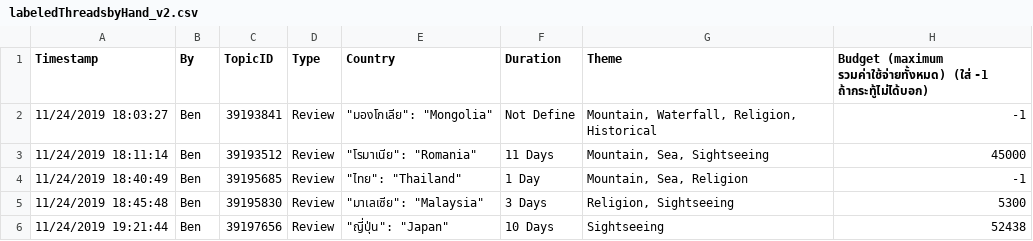
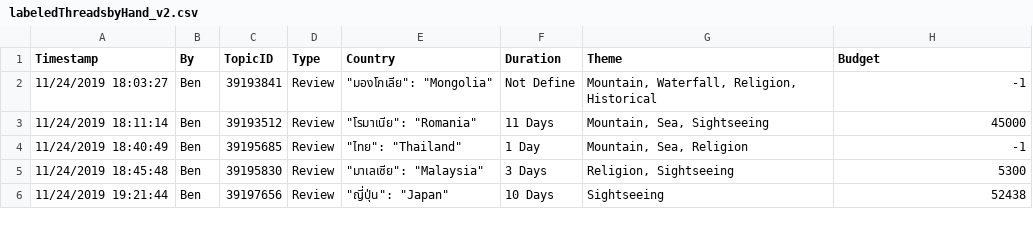
Before and after one commit to blueplanet-mikelab/blue-planet-analytics, a CSV file: python/labeledThreadsbyHand_v2.csv, drawn as a sheet; only a part is shown.

```diff
--- a/python/labeledThreadsbyHand_v2.csv
+++ b/python/labeledThreadsbyHand_v2.csv
@@ -1,2 +1,2 @@
-Timestamp,By,TopicID,Type,Country,Duration,Theme,Budget (maximum รวมค่าใช้จ่ายทั้งหมด) (ใส่ -1 ถ้ากระทู้ไม่ได้บอก)
+Timestamp,By,TopicID,Type,Country,Duration,Theme,Budget
 11/24/2019 18:03:27,Ben,39193841,Review,"""มองโกเลีย"": ""Mongolia""",Not Define,"Mountain, Waterfall, Religion, Historical",-1
```
Also changed, not shown: 8 other files.
